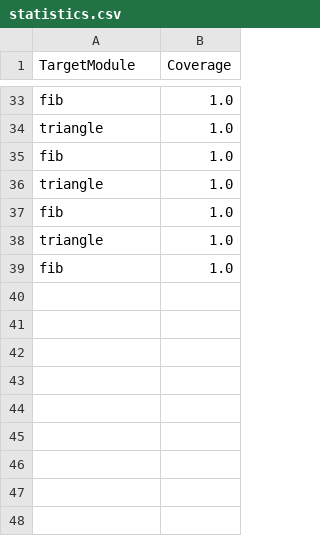
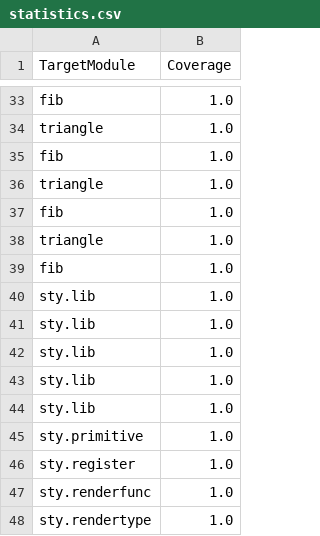
Before and after one commit to victorhornet/sse-testgen, a CSV file: pynguin-report/statistics.csv, drawn as a sheet; only a part is shown, gaps mark what is left out.

```diff
--- a/pynguin-report/statistics.csv
+++ b/pynguin-report/statistics.csv
@@ -39 +39,10 @@
 "fib","1.0"
+"sty.lib","1.0"
+"sty.lib","1.0"
+"sty.lib","1.0"
+"sty.lib","1.0"
+"sty.lib","1.0"
+"sty.primitive","1.0"
+"sty.register","1.0"
+"sty.renderfunc","1.0"
+"sty.rendertype","1.0"
```
Also changed, not shown: 13 other files.
